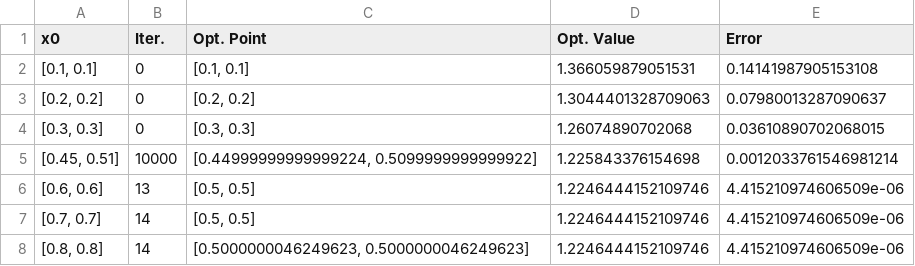
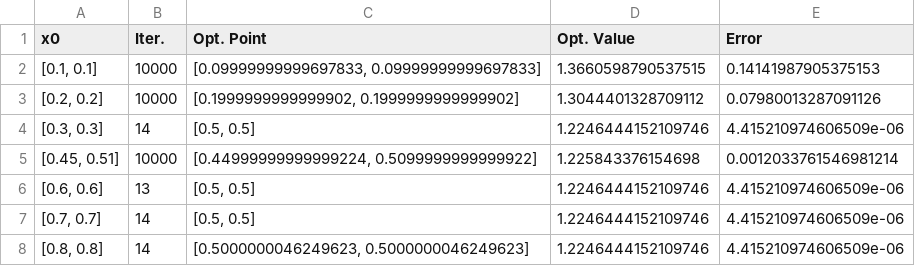
Before and after one commit to viniciusscampos/otimizacao, a CSV file: results/function2_newton.csv, drawn as a sheet.

```diff
--- a/results/function2_newton.csv
+++ b/results/function2_newton.csv
@@ -1,5 +1,5 @@
 x0,Iter.,Opt. Point,Opt. Value,Error
-"[0.1, 0.1]",0,"[0.1, 0.1]",1.366059879051531,0.14141987905153108
-"[0.2, 0.2]",0,"[0.2, 0.2]",1.3044401328709063,0.07980013287090637
-"[0.3, 0.3]",0,"[0.3, 0.3]",1.26074890702068,0.03610890702068015
+"[0.1, 0.1]",10000,"[0.09999999999697833, 0.09999999999697833]",1.3660598790537515,0.14141987905375153
+"[0.2, 0.2]",10000,"[0.1999999999999902, 0.1999999999999902]",1.3044401328709112,0.07980013287091126
+"[0.3, 0.3]",14,"[0.5, 0.5]",1.2246444152109746,4.415210974606509e-06
 "[0.45, 0.51]",10000,"[0.44999999999999224, 0.5099999999999922]",1.225843376154698,0.0012033761546981214
```
Also changed, not shown: results/function1_gradient.csv, results/function1_newton.csv, 9 other files.
